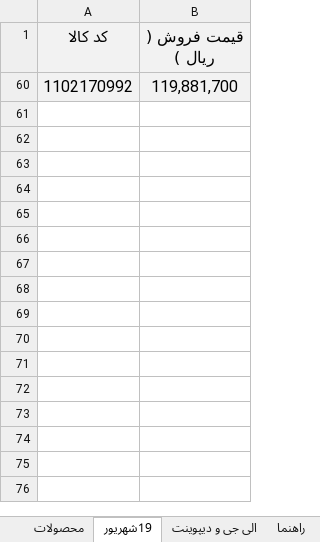
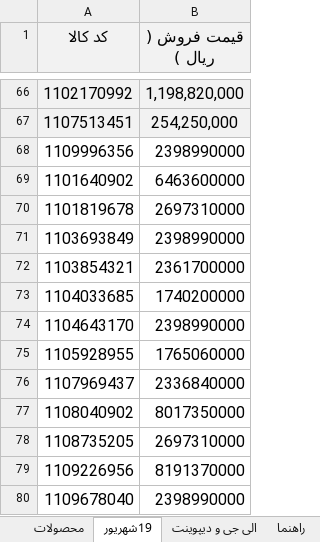
Before and after one commit to jitxpoint-hub/xpoint-catalog, an Excel workbook: data/xpoint-products.xlsx, sheet 19شهریور, drawn as a sheet; only a part is shown, gaps mark what is left out; values as stored, in another font and other column widths than the file's, no borders; charts and pictures and conditional formats not drawn; addresses are those after the commit; the diff covers the shown part only; the diff names each change by its address in the sheet, - before the commit and + after, or states it on an @@ line.

```diff
--- a/data/xpoint-products.xlsx (sheet 19شهریور)
+++ b/data/xpoint-products.xlsx (sheet 19شهریور)
-B66 (قیمت فروش ( ریال )): 119,881,700
+B66 (قیمت فروش ( ریال )): 1,198,820,000
+row 67: 1107513451 | 254,250,000
+row 68: 1109996356 | 2398990000
+row 69: 1101640902 | 6463600000
+row 70: 1101819678 | 2697310000
+row 71: 1103693849 | 2398990000
+row 72: 1103854321 | 2361700000
+row 73: 1104033685 | 1740200000
+row 74: 1104643170 | 2398990000
+row 75: 1105928955 | 1765060000
+row 76: 1107969437 | 2336840000
+row 77: 1108040902 | 8017350000
+row 78: 1108735205 | 2697310000
+row 79: 1109226956 | 8191370000
+row 80: 1109678040 | 2398990000
```
Also changed, not shown: 24 added rows and 40 hidden or unhidden rows elsewhere in this sheet, sheet محصولات, formulas that keep their value, hidden cells, 1 other file.
